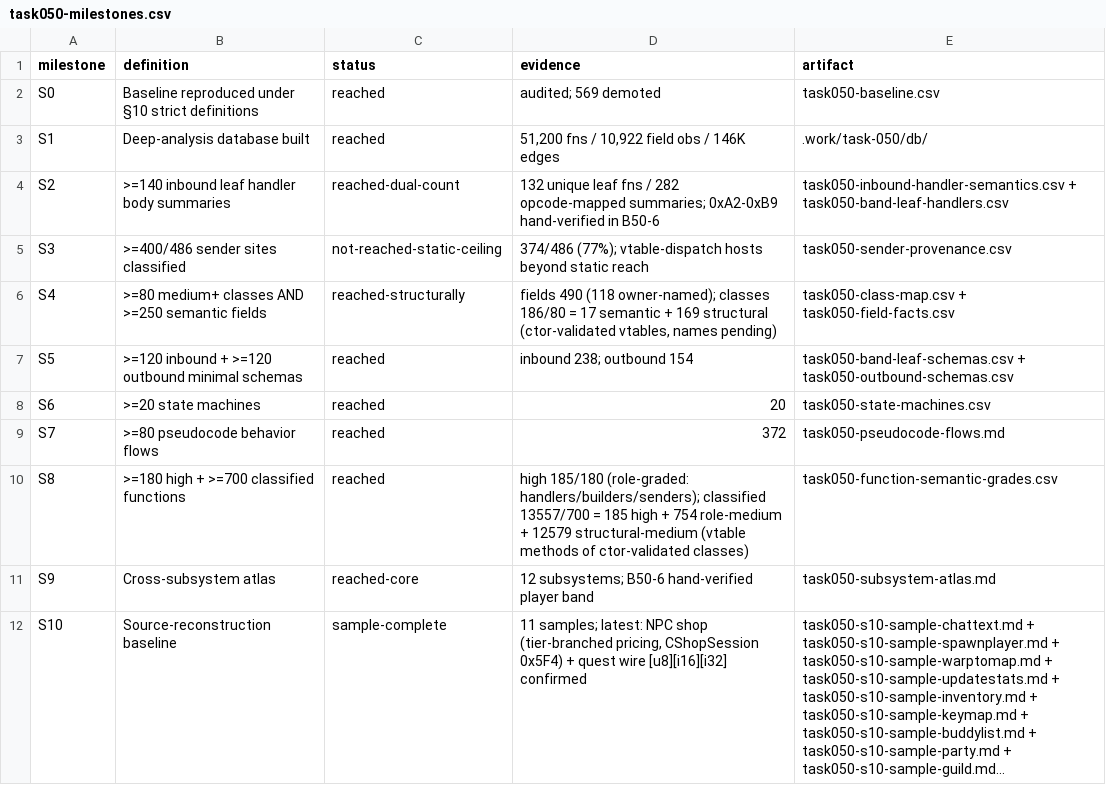
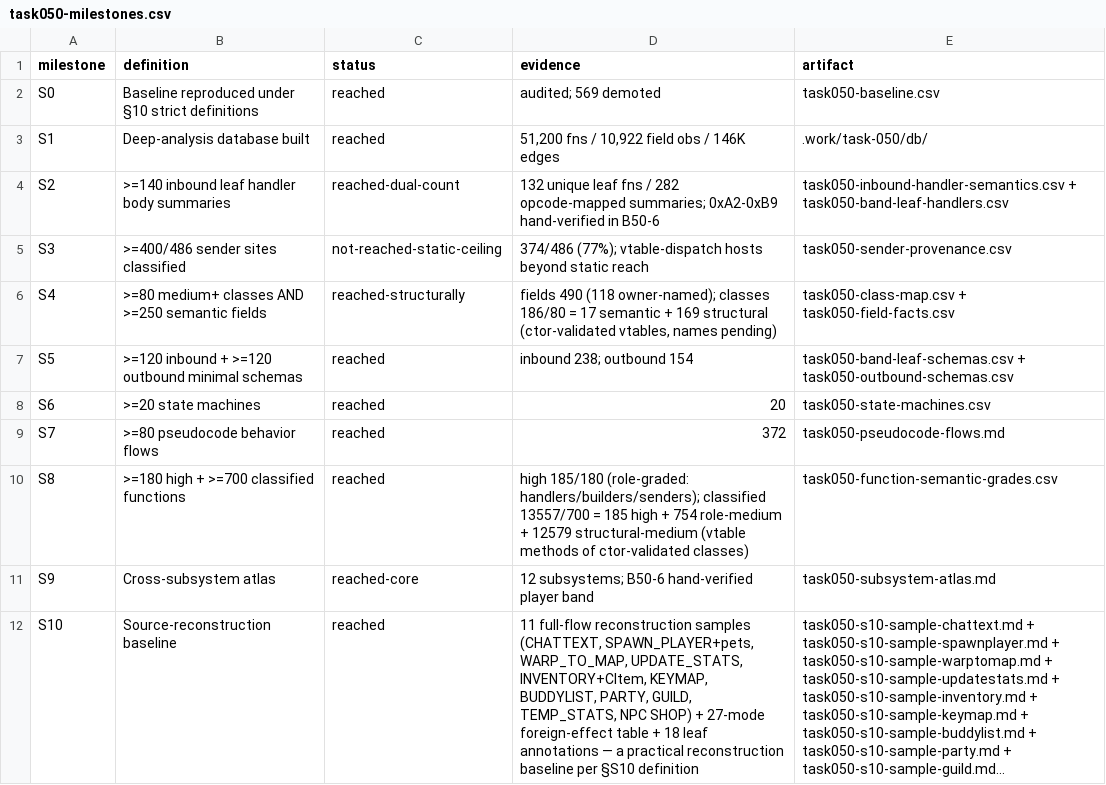
Before and after one commit to lithdoo/adventure-island, a CSV file: result/task050-milestones.csv, drawn as a sheet; long unchanged cells end in …; the diff names each change by its address in the sheet, - before the commit and + after, or states it on an @@ line.

Commit message:
Conclude Task 050 subsystem semantic deep recovery Stop B verified static boundary

```diff
--- a/result/task050-milestones.csv
+++ b/result/task050-milestones.csv
-C12 (status): sample-complete
+C12 (status): reached
-D12 (evidence): 11 samples; latest: NPC shop (tier-branched pricing, CShopSession 0x5F4) + quest wire [u8][i16][i32] confirmed
+D12 (evidence): 11 full-flow reconstruction samples (CHATTEXT, SPAWN_PLAYER+pets, WARP_TO_MAP, UPDATE_STATS, INVENTORY+CItem, KEYMAP, BUDDYLIST, PARTY, GUILD, TEMP_STATS, NPC SHOP) + 27-mode foreign-effect table + 18 leaf annotations — a practical reconstruction baseline per §S10 definition
```
Also changed, not shown: result/task050-blockers.csv, 16 other files.
